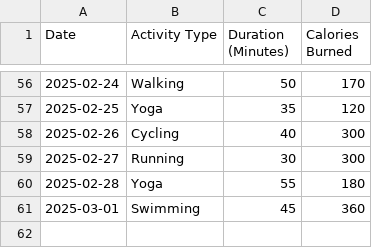
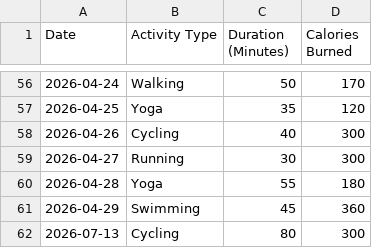
Before and after one commit to Kartavya132/Practical_Exam_Python, a CSV file: fitness_activities.csv, drawn as a sheet; only a part is shown, gaps mark what is left out; the diff covers the shown part only.

```diff
--- a/fitness_activities.csv
+++ b/fitness_activities.csv
@@ -56,6 +56,7 @@ Date,Activity Type,Duration (Minutes),Calories Burned
-2025-02-24,Walking,50,170
-2025-02-25,Yoga,35,120
-2025-02-26,Cycling,40,300
-2025-02-27,Running,30,300
-2025-02-28,Yoga,55,180
-2025-03-01,Swimming,45,360
+2026-04-24,Walking,50,170
+2026-04-25,Yoga,35,120
+2026-04-26,Cycling,40,300
+2026-04-27,Running,30,300
+2026-04-28,Yoga,55,180
+2026-04-29,Swimming,45,360
+2026-07-13,Cycling,80,300
```
Also changed, not shown: 54 edited cells elsewhere in this file, 1 other file.
